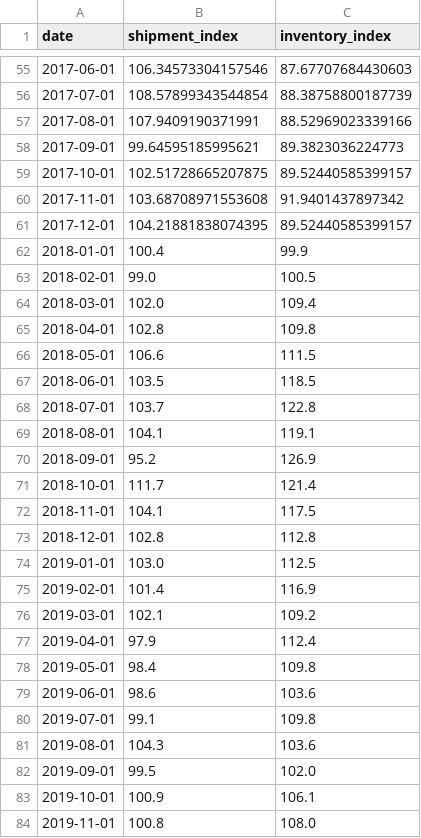
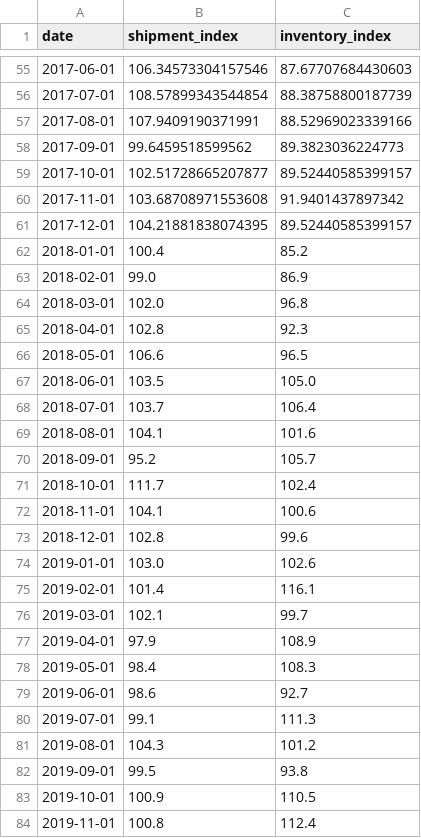
Before and after one commit to ShinichiMine/semiconductor-cycle-analysis, a CSV file: data/iip_electronic_parts.csv, drawn as a sheet; only a part is shown, gaps mark what is left out; the diff covers the shown part only.

```diff
--- a/data/iip_electronic_parts.csv
+++ b/data/iip_electronic_parts.csv
@@ -57,28 +57,28 @@ date,shipment_index,inventory_index
 2017-08-01,107.9409190371991,88.52969023339166
-2017-09-01,99.64595185995621,89.3823036224773
-2017-10-01,102.51728665207875,89.52440585399157
+2017-09-01,99.6459518599562,89.3823036224773
+2017-10-01,102.51728665207877,89.52440585399157
 2017-11-01,103.68708971553608,91.9401437897342
 2017-12-01,104.21881838074395,89.52440585399157
-2018-01-01,100.4,99.9
-2018-02-01,99.0,100.5
-2018-03-01,102.0,109.4
-2018-04-01,102.8,109.8
-2018-05-01,106.6,111.5
-2018-06-01,103.5,118.5
-2018-07-01,103.7,122.8
-2018-08-01,104.1,119.1
-2018-09-01,95.2,126.9
-2018-10-01,111.7,121.4
-2018-11-01,104.1,117.5
-2018-12-01,102.8,112.8
-2019-01-01,103.0,112.5
-2019-02-01,101.4,116.9
-2019-03-01,102.1,109.2
-2019-04-01,97.9,112.4
-2019-05-01,98.4,109.8
-2019-06-01,98.6,103.6
-2019-07-01,99.1,109.8
-2019-08-01,104.3,103.6
-2019-09-01,99.5,102.0
-2019-10-01,100.9,106.1
-2019-11-01,100.8,108.0
+2018-01-01,100.4,85.2
+2018-02-01,99.0,86.9
+2018-03-01,102.0,96.8
+2018-04-01,102.8,92.3
+2018-05-01,106.6,96.5
+2018-06-01,103.5,105.0
+2018-07-01,103.7,106.4
+2018-08-01,104.1,101.6
+2018-09-01,95.2,105.7
+2018-10-01,111.7,102.4
+2018-11-01,104.1,100.6
+2018-12-01,102.8,99.6
+2019-01-01,103.0,102.6
+2019-02-01,101.4,116.1
+2019-03-01,102.1,99.7
+2019-04-01,97.9,108.9
+2019-05-01,98.4,108.3
+2019-06-01,98.6,92.7
+2019-07-01,99.1,111.3
+2019-08-01,104.3,101.2
+2019-09-01,99.5,93.8
+2019-10-01,100.9,110.5
+2019-11-01,100.8,112.4
```
Also changed, not shown: 10 added rows and 86 edited cells elsewhere in this file, 7 other files.
